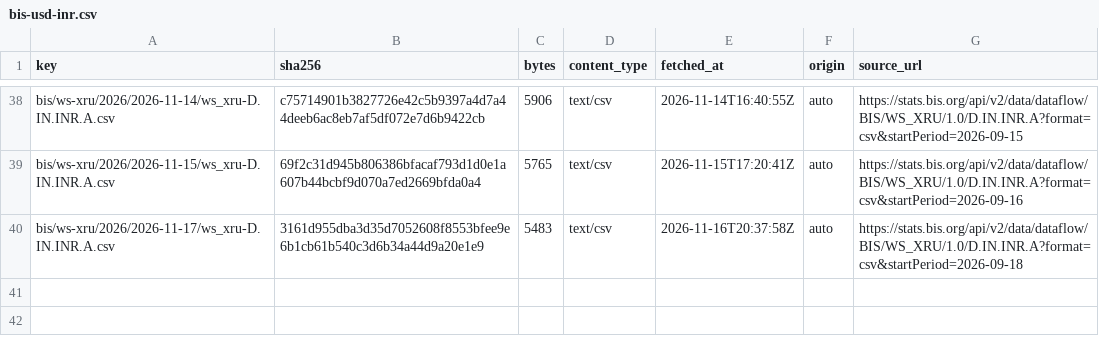
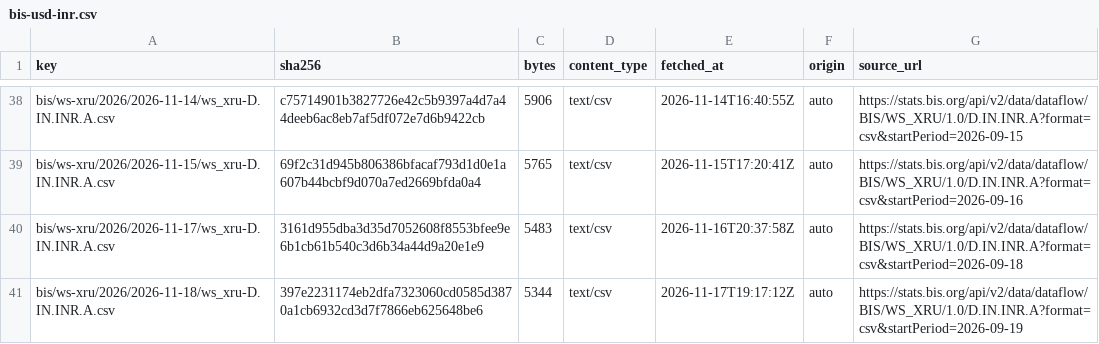
Before and after one commit to xfina-dev/xfina-data, a CSV file: v1/manifests/bis-usd-inr.csv, drawn as a sheet; only a part is shown, gaps mark what is left out.

```diff
--- a/v1/manifests/bis-usd-inr.csv
+++ b/v1/manifests/bis-usd-inr.csv
@@ -40 +40,2 @@ bis/ws-xru/2026/2026-11-15/ws_xru-D.IN.INR.A.csv,69f2c31d945b806386bfacaf793d1d0
 bis/ws-xru/2026/2026-11-17/ws_xru-D.IN.INR.A.csv,3161d955dba3d35d7052608f8553bfee9e6b1cb61b540c3d6b34a44d9a20e1e9,5483,text/csv,2026-11-16T20:37:58Z,auto,https://stats.bis.org/api/v2/data/dataflow/BIS/WS_XRU/1.0/D.IN.INR.A?format=csv&startPeriod=2026-09-18
+bis/ws-xru/2026/2026-11-18/ws_xru-D.IN.INR.A.csv,397e2231174eb2dfa7323060cd0585d3870a1cb6932cd3d7f7866eb625648be6,5344,text/csv,2026-11-17T19:17:12Z,auto,https://stats.bis.org/api/v2/data/dataflow/BIS/WS_XRU/1.0/D.IN.INR.A?format=csv&startPeriod=2026-09-19
```
Also changed, not shown: v1/fx/sbi-forex-card-usd.csv, v1/manifests/sbi-forex-card-usd.csv, 1 other file.
